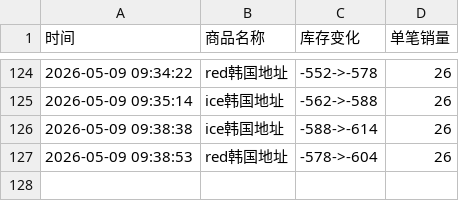
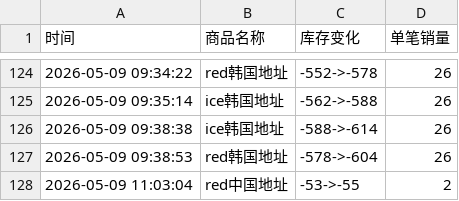
Before and after one commit to yuiki001/treasure_k40509, a CSV file: treasure线下签售.csv, drawn as a sheet; only a part is shown, gaps mark what is left out; the diff names each change by its address in the sheet, - before the commit and + after, or states it on an @@ line.

Commit message:
自动更新数据 2026-05-09 11:03:05

```diff
--- a/treasure线下签售.csv
+++ b/treasure线下签售.csv
+row 128: 2026-05-09 11:03:04 | red中国地址 | -53->-55 | 2
```
